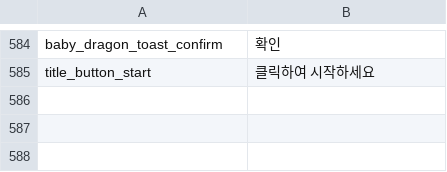
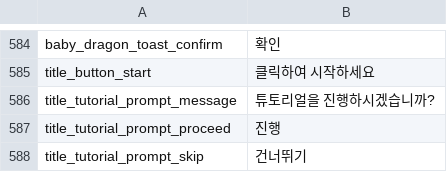
Before and after one commit to JoKangHyeon/TowerAndDragon, a CSV file: Assets/StreamingAssets/Localization/ko_kr.csv, drawn as a sheet; only a part is shown, gaps mark what is left out; the diff names each change by its address in the sheet, - before the commit and + after, or states it on an @@ line.

```diff
--- a/Assets/StreamingAssets/Localization/ko_kr.csv
+++ b/Assets/StreamingAssets/Localization/ko_kr.csv
+row 586: title_tutorial_prompt_message | 튜토리얼을 진행하시겠습니까?
+row 587: title_tutorial_prompt_proceed | 진행
+row 588: title_tutorial_prompt_skip | 건너뛰기
```
Also changed, not shown: Assets/StreamingAssets/Localization/en_us.csv, 5 other files.
